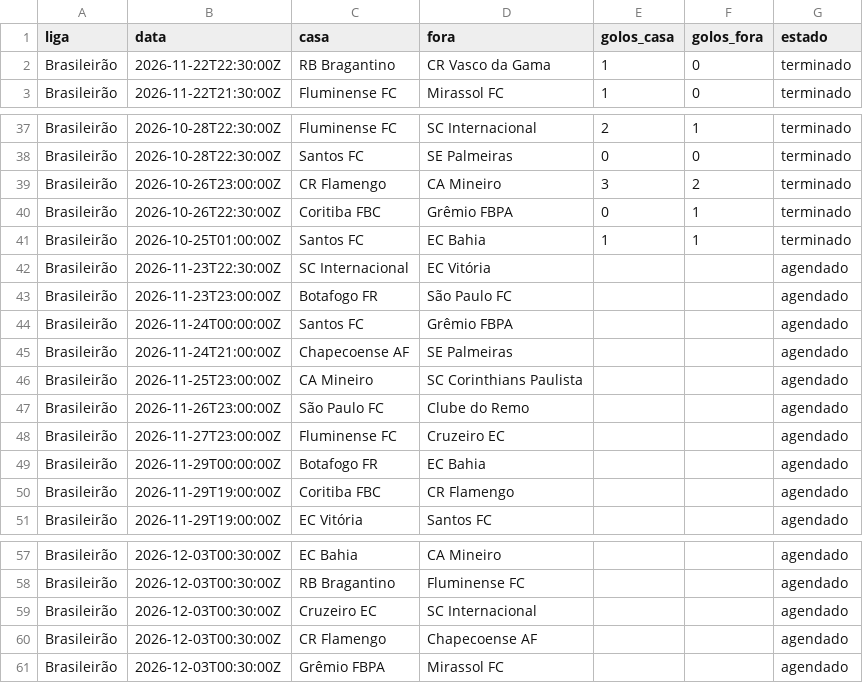
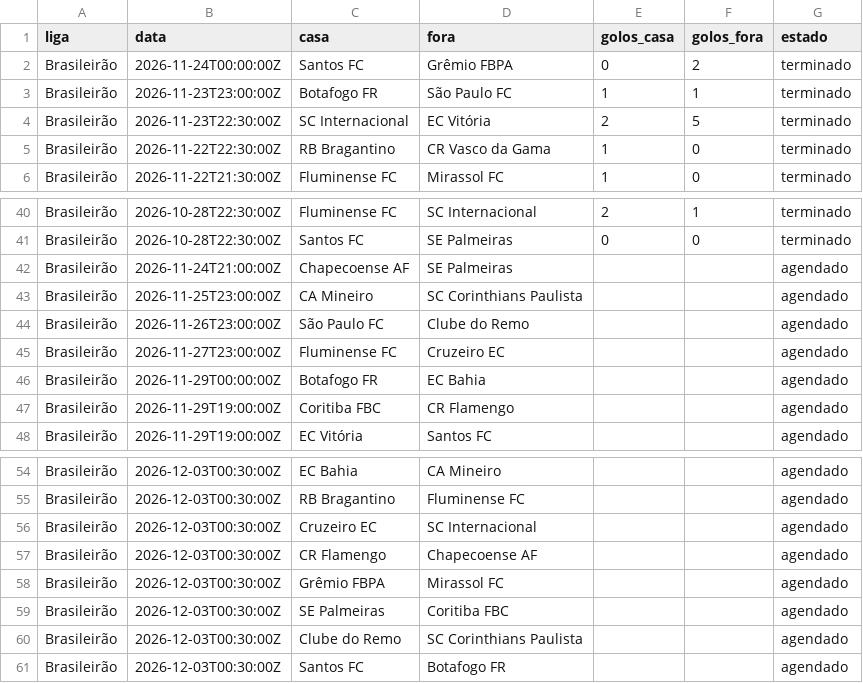
Before and after one commit to mantovunas/analista-desporto, a CSV file: historico/outras_ligas.csv, drawn as a sheet; only a part is shown, gaps mark what is left out.

```diff
--- a/historico/outras_ligas.csv
+++ b/historico/outras_ligas.csv
@@ -1,2 +1,5 @@
 liga,data,casa,fora,golos_casa,golos_fora,estado
+Brasileirão,2026-11-24T00:00:00Z,Santos FC,Grêmio FBPA,0,2,terminado
+Brasileirão,2026-11-23T23:00:00Z,Botafogo FR,São Paulo FC,1,1,terminado
+Brasileirão,2026-11-23T22:30:00Z,SC Internacional,EC Vitória,2,5,terminado
 Brasileirão,2026-11-22T22:30:00Z,RB Bragantino,CR Vasco da Gama,1,0,terminado
@@ -38,8 +41,2 @@ Brasileirão,2026-10-28T22:30:00Z,Fluminense FC,SC Internacional,2,1,terminado
 Brasileirão,2026-10-28T22:30:00Z,Santos FC,SE Palmeiras,0,0,terminado
-Brasileirão,2026-10-26T23:00:00Z,CR Flamengo,CA Mineiro,3,2,terminado
-Brasileirão,2026-10-26T22:30:00Z,Coritiba FBC,Grêmio FBPA,0,1,terminado
-Brasileirão,2026-10-25T01:00:00Z,Santos FC,EC Bahia,1,1,terminado
-Brasileirão,2026-11-23T22:30:00Z,SC Internacional,EC Vitória,,,agendado
-Brasileirão,2026-11-23T23:00:00Z,Botafogo FR,São Paulo FC,,,agendado
-Brasileirão,2026-11-24T00:00:00Z,Santos FC,Grêmio FBPA,,,agendado
 Brasileirão,2026-11-24T21:00:00Z,Chapecoense AF,SE Palmeiras,,,agendado
@@ -61 +58,4 @@ Brasileirão,2026-12-03T00:30:00Z,CR Flamengo,Chapecoense AF,,,agendado
 Brasileirão,2026-12-03T00:30:00Z,Grêmio FBPA,Mirassol FC,,,agendado
+Brasileirão,2026-12-03T00:30:00Z,SE Palmeiras,Coritiba FBC,,,agendado
+Brasileirão,2026-12-03T00:30:00Z,Clube do Remo,SC Corinthians Paulista,,,agendado
+Brasileirão,2026-12-03T00:30:00Z,Santos FC,Botafogo FR,,,agendado
```
Also changed, not shown: historico/previsoes.csv, historico/sugestoes.csv, 3 other files.
